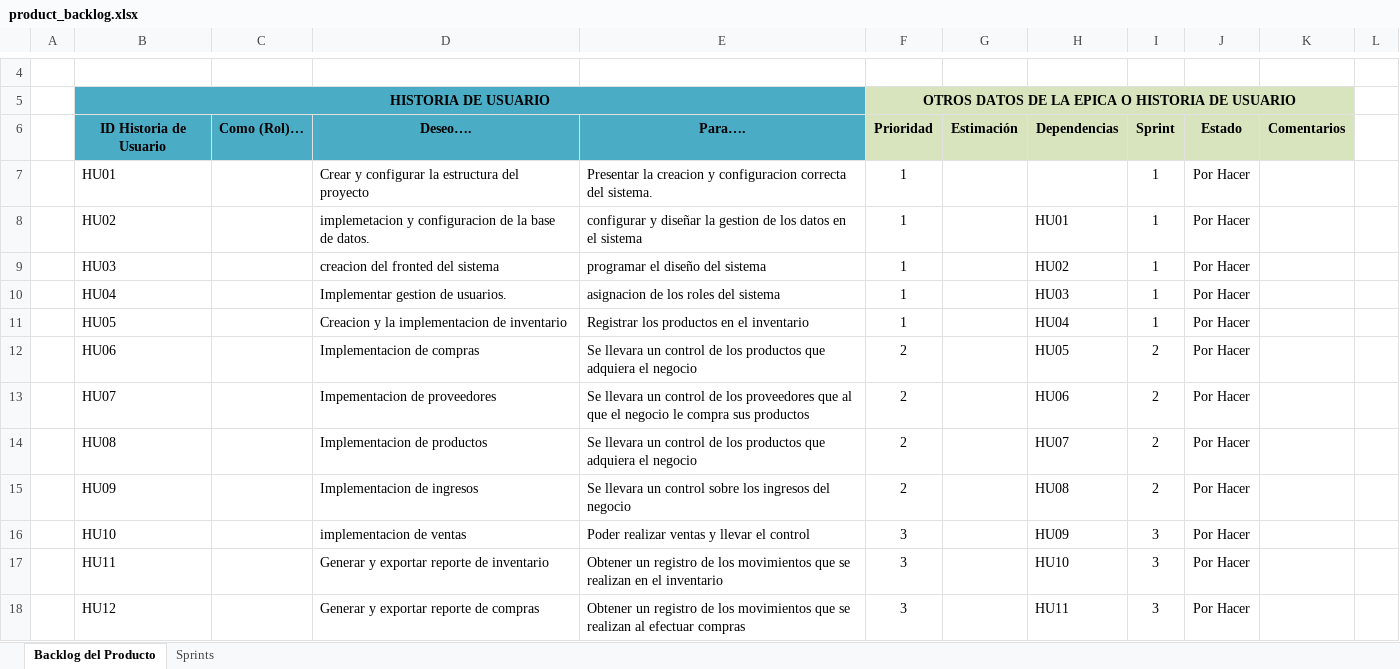
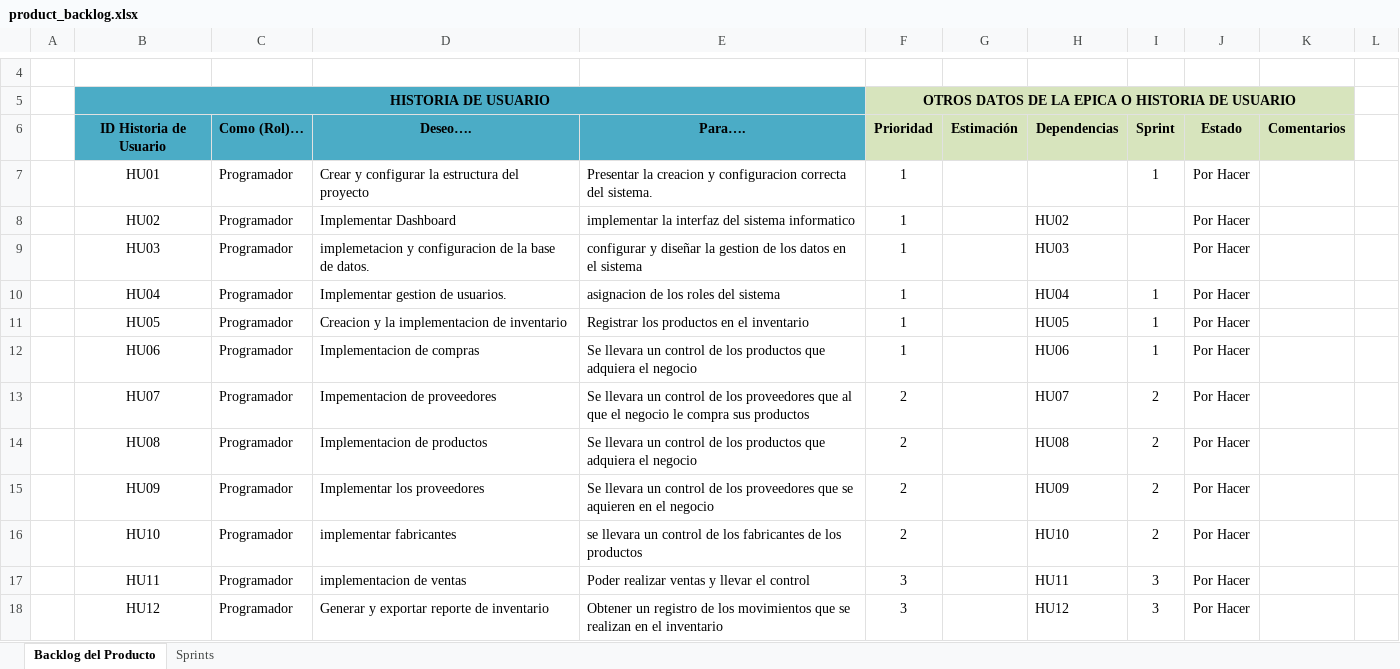
Before and after one commit to Jissel-Rivera/Sistema-Informatico, an Excel workbook: product_backlog.xlsx, sheet Backlog del Producto, drawn as a sheet; only a part is shown, gaps mark what is left out; values as stored, in another font and other column widths than the file's, no borders; conditional formats not drawn; the diff covers the shown part only; the diff names each change by its address in the sheet, - before the commit and + after, or states it on an @@ line.

```diff
--- a/product_backlog.xlsx (sheet Backlog del Producto)
+++ b/product_backlog.xlsx (sheet Backlog del Producto)
-B7:B18 alignment: left
+B7:B18 alignment: center
-C7:C18 (Como (Rol)…): (empty)
+C7:C18 (Como (Rol)…): Programador
-D8 (Deseo….): implemetacion y configuracion de la base de datos.
+D8 (Deseo….): Implementar Dashboard
-E8 (Para….): configurar y diseñar la gestion de los datos en el sistema
+E8 (Para….): implementar la interfaz del sistema informatico
-H8 (Dependencias): HU01
+H8 (Dependencias): HU02
-I8:I9 (Sprint): 1
+I8:I9 (Sprint): (empty)
-D9 (Deseo….): creacion del fronted del sistema
+D9 (Deseo….): implemetacion y configuracion de la base de datos.
-E9 (Para….): programar el diseño del sistema
+E9 (Para….): configurar y diseñar la gestion de los datos en el sistema
-H9 (Dependencias): HU02
+H9 (Dependencias): HU03
-H10 (Dependencias): HU03
+H10 (Dependencias): HU04
-H11 (Dependencias): HU04
+H11 (Dependencias): HU05
-F12 (Prioridad): 2
+F12 (Prioridad): 1
-H12 (Dependencias): HU05
+H12 (Dependencias): HU06
-I12 (Sprint): 2
+I12 (Sprint): 1
-H13 (Dependencias): HU06
+H13 (Dependencias): HU07
-H14 (Dependencias): HU07
+H14 (Dependencias): HU08
-D15 (Deseo….): Implementacion de ingresos
+D15 (Deseo….): Implementar los proveedores
-E15 (Para….): …un control sobre los ingresos del negocio
+E15 (Para….): …un control de los proveedores que se aquieren en el negocio
-H15 (Dependencias): HU08
+H15 (Dependencias): HU09
-D16 (Deseo….): implementacion de ventas
+D16 (Deseo….): implementar fabricantes
-E16 (Para….): Poder realizar ventas y llevar el control
+E16 (Para….): se llevara un control de los fabricantes de los productos
-F16 (Prioridad): 3
+F16 (Prioridad): 2
-H16 (Dependencias): HU09
+H16 (Dependencias): HU10
-I16 (Sprint): 3
+I16 (Sprint): 2
-D17 (Deseo….): Generar y exportar reporte de inventario
+D17 (Deseo….): implementacion de ventas
-E17 (Para….): Obtener un registro de los movimientos que se realizan en el inventario
+E17 (Para….): Poder realizar ventas y llevar el control
-H17 (Dependencias): HU10
+H17 (Dependencias): HU11
-D18 (Deseo….): Generar y exportar reporte de compras
+D18 (Deseo….): Generar y exportar reporte de inventario
-E18 (Para….): …se realizan al efectuar compras
+E18 (Para….): …se realizan en el inventario
-H18 (Dependencias): HU11
+H18 (Dependencias): HU12
```
Also changed, not shown: 2 added rows, 1 removed row, 8 edited cells and cell formats elsewhere in this sheet, formulas that keep their value, Pruebas de escritorio de la base de datos.xlsx.
